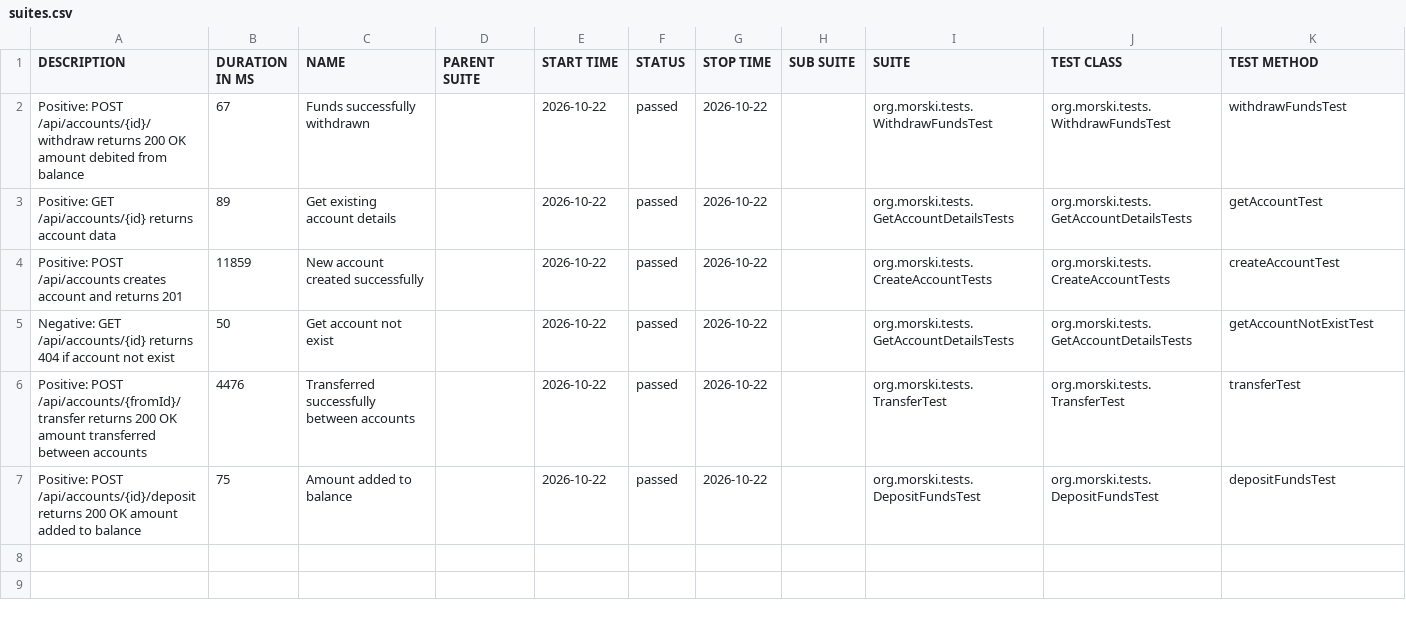
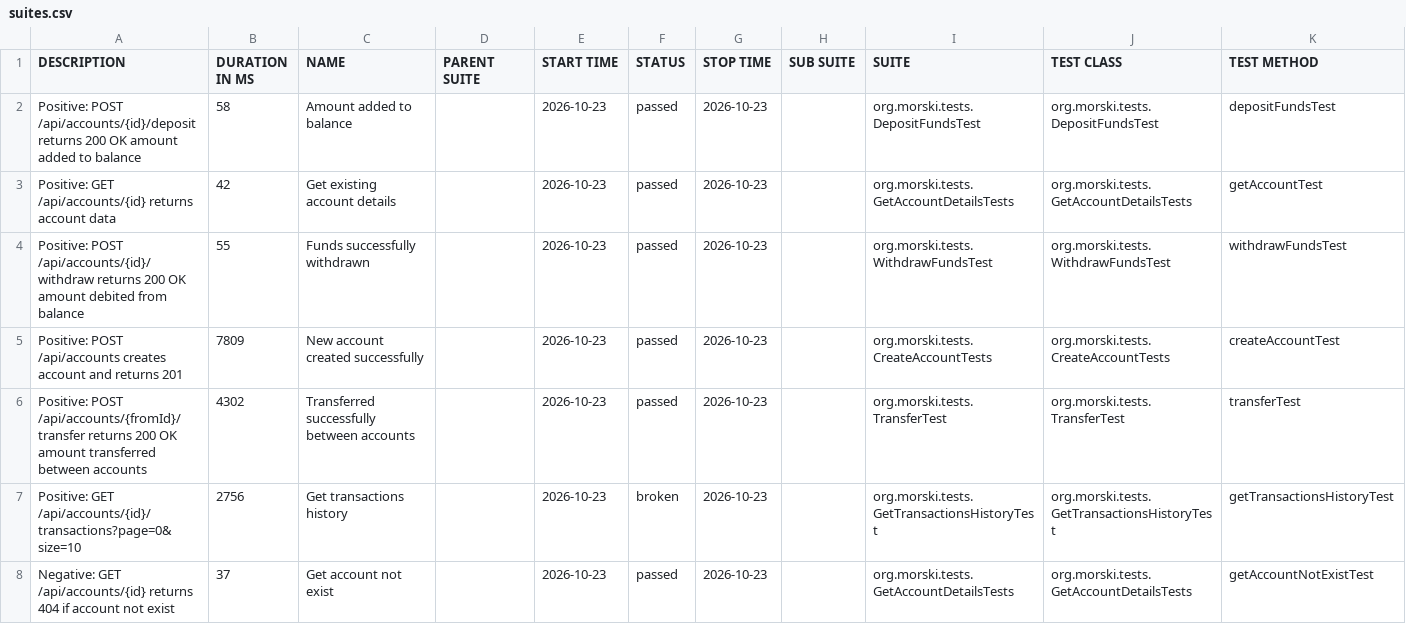
Before and after one commit to Viktorm-tech/demo-aqa-bank, a CSV file: allure-report/data/suites.csv, drawn as a sheet.

```diff
--- a/allure-report/data/suites.csv
+++ b/allure-report/data/suites.csv
@@ -1,7 +1,8 @@
 "DESCRIPTION","DURATION IN MS","NAME","PARENT SUITE","START TIME","STATUS","STOP TIME","SUB SUITE","SUITE","TEST CLASS","TEST METHOD"
-"Positive: POST /api/accounts/{id}/withdraw returns 200 OK amount debited from balance","67","Funds successfully withdrawn","","2026-10-22","passed","2026-10-22","","org.morski.tests.WithdrawFundsTest","org.morski.tests.WithdrawFundsTest","withdrawFundsTest"
-"Positive: GET /api/accounts/{id} returns account data","89","Get existing account details","","2026-10-22","passed","2026-10-22","","org.morski.tests.GetAccountDetailsTests","org.morski.tests.GetAccountDetailsTests","getAccountTest"
-"Positive: POST /api/accounts creates account and returns 201","11859","New account created successfully","","2026-10-22","passed","2026-10-22","","org.morski.tests.CreateAccountTests","org.morski.tests.CreateAccountTests","createAccountTest"
-"Negative: GET /api/accounts/{id} returns 404 if account not exist","50","Get account not exist","","2026-10-22","passed","2026-10-22","","org.morski.tests.GetAccountDetailsTests","org.morski.tests.GetAccountDetailsTests","getAccountNotExistTest"
-"Positive: POST /api/accounts/{fromId}/transfer returns 200 OK amount transferred between accounts","4476","Transferred successfully between accounts","","2026-10-22","passed","2026-10-22","","org.morski.tests.TransferTest","org.morski.tests.TransferTest","transferTest"
-"Positive: POST /api/accounts/{id}/deposit returns 200 OK amount added to balance","75","Amount added to balance","","2026-10-22","passed","2026-10-22","","org.morski.tests.DepositFundsTest","org.morski.tests.DepositFundsTest","depositFundsTest"
+"Positive: POST /api/accounts/{id}/deposit returns 200 OK amount added to balance","58","Amount added to balance","","2026-10-23","passed","2026-10-23","","org.morski.tests.DepositFundsTest","org.morski.tests.DepositFundsTest","depositFundsTest"
+"Positive: GET /api/accounts/{id} returns account data","42","Get existing account details","","2026-10-23","passed","2026-10-23","","org.morski.tests.GetAccountDetailsTests","org.morski.tests.GetAccountDetailsTests","getAccountTest"
+"Positive: POST /api/accounts/{id}/withdraw returns 200 OK amount debited from balance","55","Funds successfully withdrawn","","2026-10-23","passed","2026-10-23","","org.morski.tests.WithdrawFundsTest","org.morski.tests.WithdrawFundsTest","withdrawFundsTest"
+"Positive: POST /api/accounts creates account and returns 201","7809","New account created successfully","","2026-10-23","passed","2026-10-23","","org.morski.tests.CreateAccountTests","org.morski.tests.CreateAccountTests","createAccountTest"
+"Positive: POST /api/accounts/{fromId}/transfer returns 200 OK amount transferred between accounts","4302","Transferred successfully between accounts","","2026-10-23","passed","2026-10-23","","org.morski.tests.TransferTest","org.morski.tests.TransferTest","transferTest"
+"Positive: GET /api/accounts/{id}/transactions?page=0&size=10","2756","Get transactions history","","2026-10-23","broken","2026-10-23","","org.morski.tests.GetTransactionsHistoryTest","org.morski.tests.GetTransactionsHistoryTest","getTransactionsHistoryTest"
+"Negative: GET /api/accounts/{id} returns 404 if account not exist","37","Get account not exist","","2026-10-23","passed","2026-10-23","","org.morski.tests.GetAccountDetailsTests","org.morski.tests.GetAccountDetailsTests","getAccountNotExistTest"
```
Also changed, not shown: allure-report/data/behaviors.csv, 41 other files.
